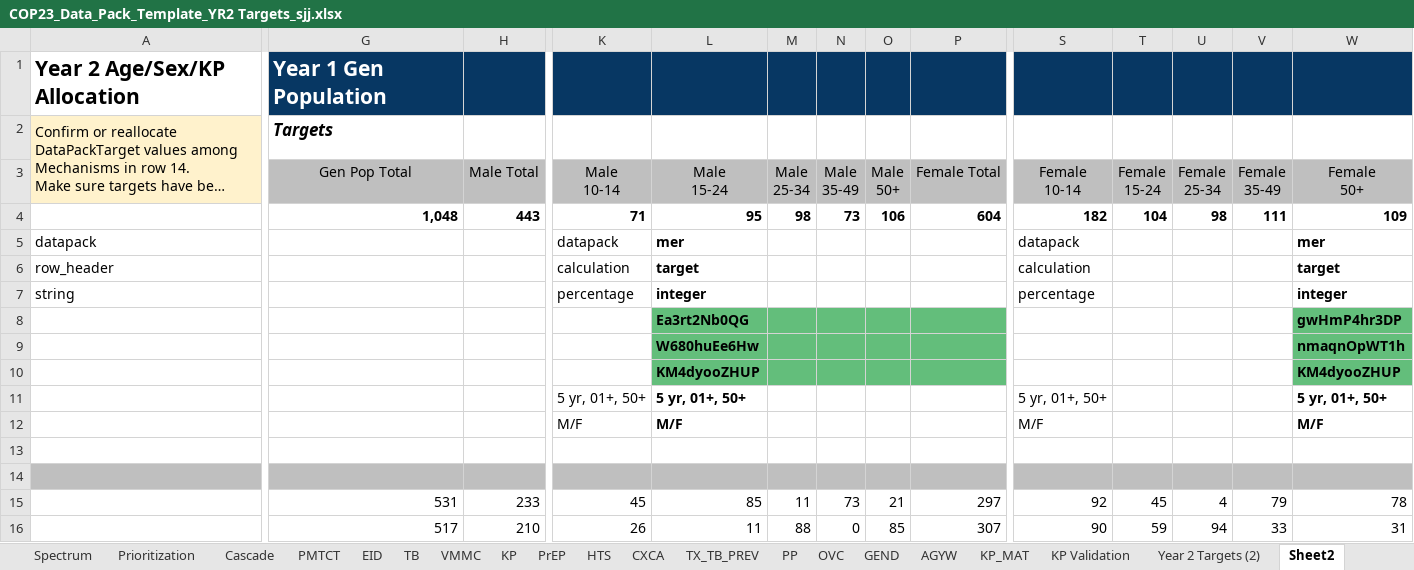
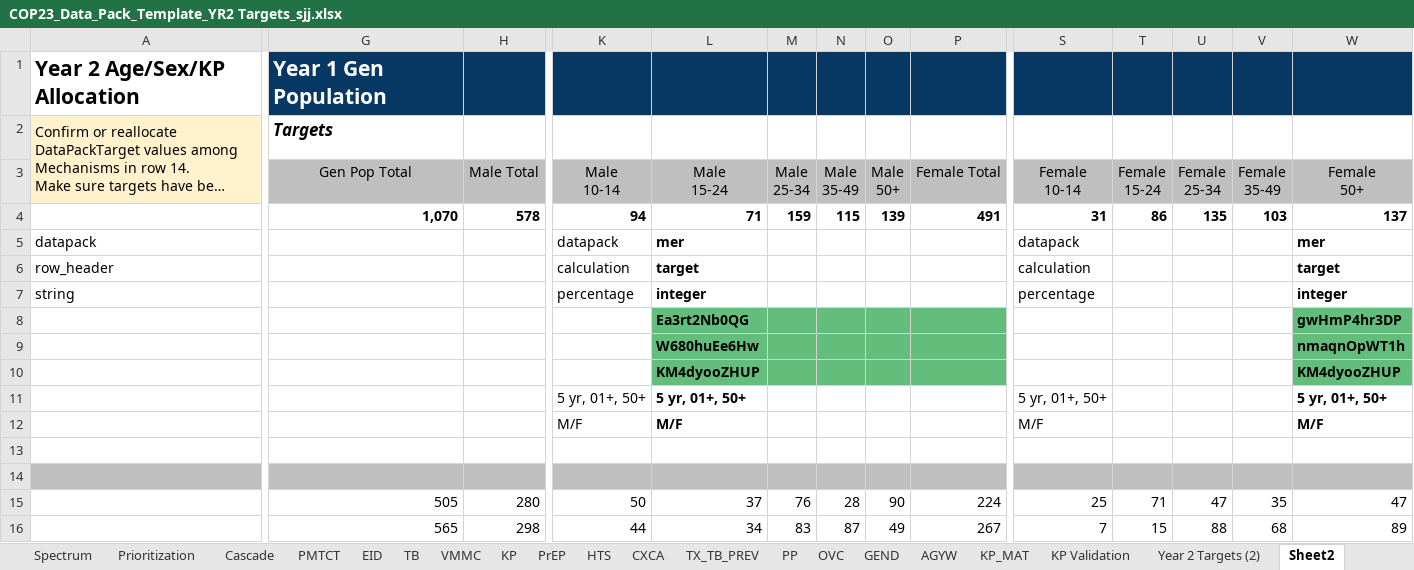
Before and after one commit to pepfar-datim/datapackr, an Excel workbook: inst/extdata/COP23_Data_Pack_Template_YR2 Targets_sjj.xlsx, sheet Sheet2, drawn as a sheet; only a part is shown, gaps mark what is left out; long unchanged cells end in …; values as stored, in another font and other column widths than the file's, no borders; conditional formats not drawn; removed rows and columns are numbered as before the commit, all else as after; rows hold the shown columns only; the diff covers the shown part only; the diff names each change by its address in the sheet, - before the commit and + after, or states it on an @@ line.

Commit message:
DP-793
FY24 ART Coverage rate

```diff
--- a/inst/extdata/COP23_Data_Pack_Template_YR2 Targets_sjj.xlsx (sheet Sheet2)
+++ b/inst/extdata/COP23_Data_Pack_Template_YR2 Targets_sjj.xlsx (sheet Sheet2)
-G4: 1,048
+G4: 1,070
-H4: 443
+H4: 578
-K4: 71
+K4: 94
-L4: 95
+L4: 71
-M4: 98
+M4: 159
-N4: 73
+N4: 115
-O4: 106
+O4: 139
-P4: 604
+P4: 491
-S4: 182
+S4: 31
-T4: 104
+T4: 86
-U4: 98
+U4: 135
-V4: 111
+V4: 103
-W4: 109
+W4: 137
-row 15:  | 531 | 233 | 45 | 85 | 11 | 73 | 21 | 297 | 92 | 45 | 4 | 79 | 78
-row 16:  | 517 | 210 | 26 | 11 | 88 | 0 | 85 | 307 | 90 | 59 | 94 | 33 | 31
+row 15:  | 505 | 280 | 50 | 37 | 76 | 28 | 90 | 224 | 25 | 71 | 47 | 35 | 47
+row 16:  | 565 | 298 | 44 | 34 | 83 | 87 | 49 | 267 | 7 | 15 | 88 | 68 | 89
```
Also changed, not shown: 6 edited cells elsewhere in this sheet, sheet Cascade, formulas that keep their value.
